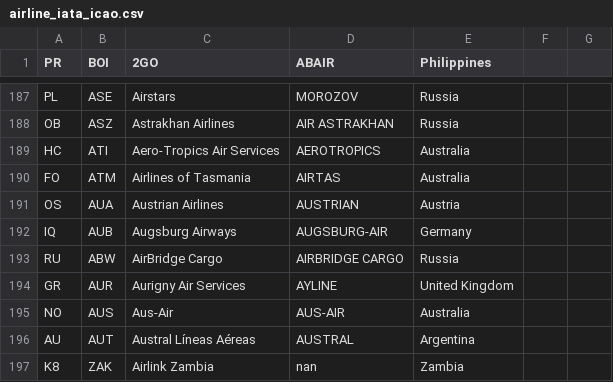
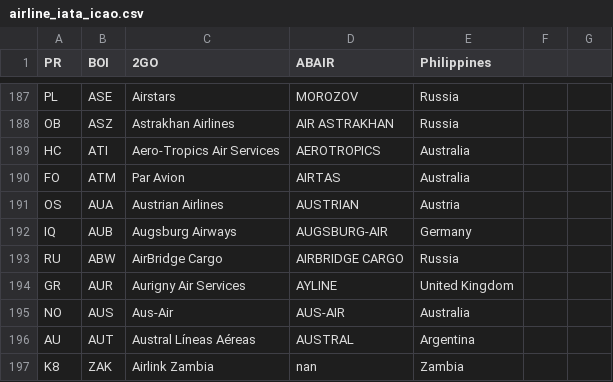
Before and after one commit to shekarpathi/dullesArrivals, a CSV file: airline_iata_icao.csv, drawn as a sheet; only a part is shown, gaps mark what is left out.

Commit message:
Added Airline IATA / ICAO codes csv file

```diff
--- a/airline_iata_icao.csv
+++ b/airline_iata_icao.csv
@@ -189,3 +189,3 @@ OB,ASZ,Astrakhan Airlines,AIR ASTRAKHAN,Russia
 HC,ATI,Aero-Tropics Air Services,AEROTROPICS,Australia
-FO,ATM,Airlines of Tasmania,AIRTAS,Australia
+FO,ATM,Par Avion,AIRTAS,Australia
 OS,AUA,Austrian Airlines,AUSTRIAN,Austria
```
